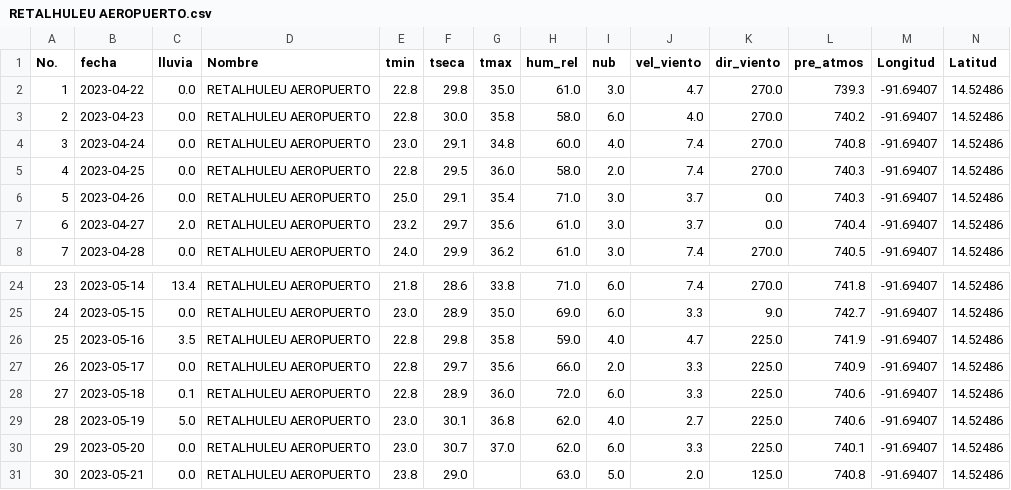
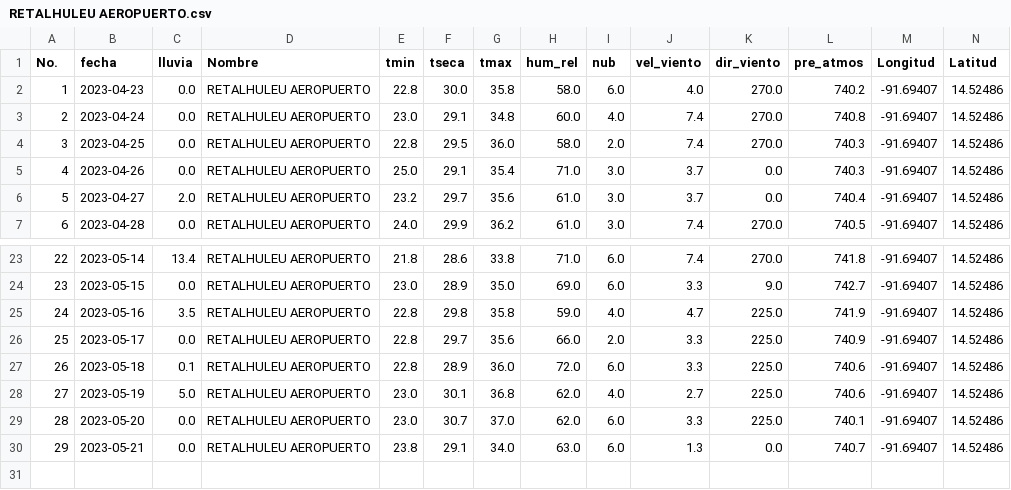
Before and after one commit to Climatologia-INSIVUMEH/monthly_data_by_station_csv, a CSV file: outputcsv/RETALHULEU AEROPUERTO.csv, drawn as a sheet; only a part is shown, gaps mark what is left out; removed rows and columns are numbered as before the commit, all else as after; rows hold the shown columns only; the diff names each change by its address in the sheet, - before the commit and + after, or states it on an @@ line.

```diff
--- a/outputcsv/RETALHULEU AEROPUERTO.csv
+++ b/outputcsv/RETALHULEU AEROPUERTO.csv
-row 2: 1 | 2023-04-22 | 0.0 | RETALHULEU AEROPUERTO | 22.8 | 29.8 | 35.0 | 61.0 | 3.0 | 4.7 | 270.0 | 739.3 | -91.69407 | 14.52486
@@ column A (No.) renumbered from row 2 down @@
-F30 (tseca): 29.0
+F30 (tseca): 29.1
-G30 (tmax): (empty)
+G30 (tmax): 34.0
-I30 (nub): 5.0
+I30 (nub): 6.0
-J30 (vel_viento): 2.0
+J30 (vel_viento): 1.3
-K30 (dir_viento): 125.0
+K30 (dir_viento): 0.0
-L30 (pre_atmos): 740.8
+L30 (pre_atmos): 740.7
```
Also changed, not shown: outputcsv/CHAMPERICO FEGUA.csv, outputcsv/FLORES AEROPUERTO.csv, 57 other files.
